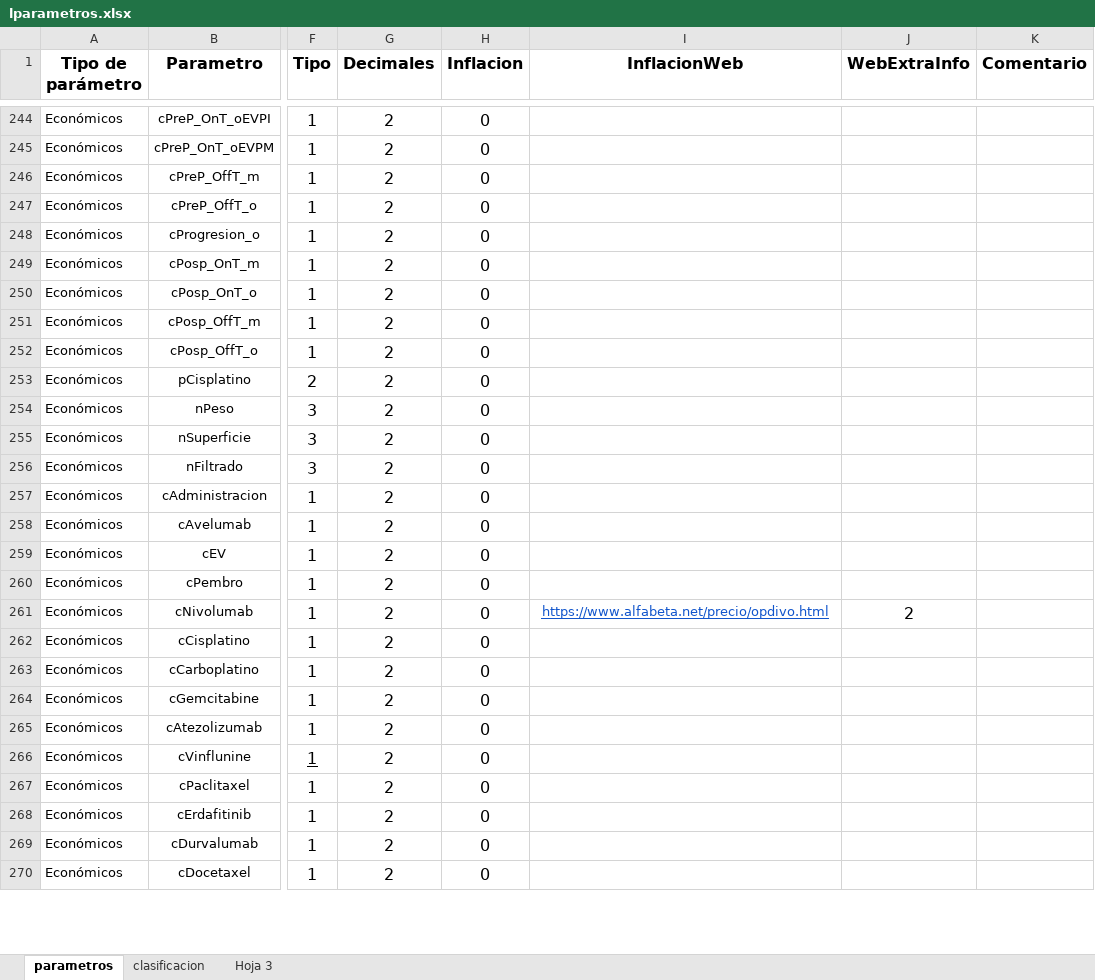
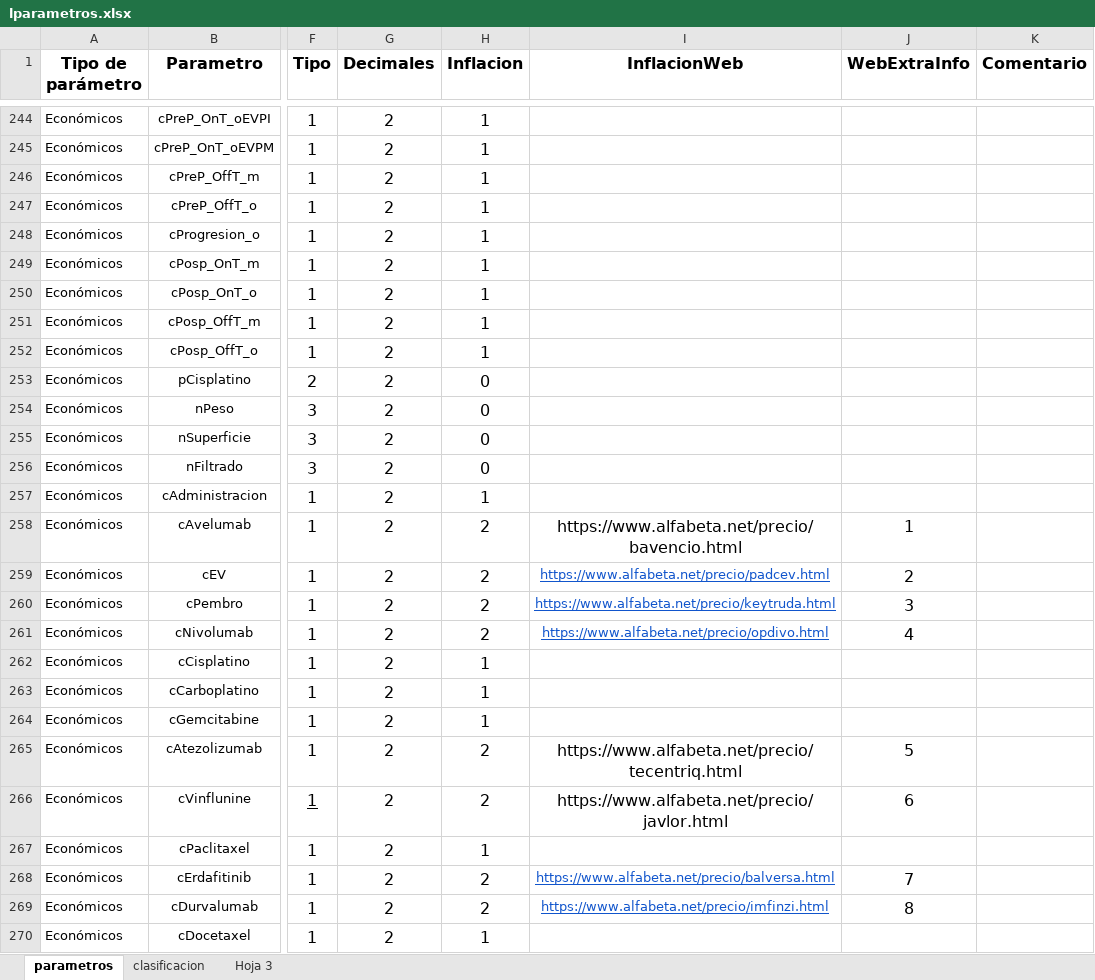
Before and after one commit to lpastoriiecs/avelumab, an Excel workbook: lparametros.xlsx, sheet parametros, drawn as a sheet; only a part is shown, gaps mark what is left out; values as stored, in another font and other column widths than the file's, no borders; the diff covers the shown part only; the diff names each change by its address in the sheet, - before the commit and + after, or states it on an @@ line.

```diff
--- a/lparametros.xlsx (sheet parametros)
+++ b/lparametros.xlsx (sheet parametros)
-H244:H252 (Inflacion): 0
+H244:H252 (Inflacion): 1
-H257 (Inflacion): 0
+H257 (Inflacion): 1
-H258:H261 (Inflacion): 0
+H258:H261 (Inflacion): 2
-I258 (InflacionWeb): (empty)
+I258 (InflacionWeb): https://www.alfabeta.net/precio/bavencio.html
-J258 (WebExtraInfo): (empty)
+J258 (WebExtraInfo): 1
-I259 (InflacionWeb): (empty)
+I259 (InflacionWeb): https://www.alfabeta.net/precio/padcev.html
-J259 (WebExtraInfo): (empty)
+J259 (WebExtraInfo): 2
-I260 (InflacionWeb): (empty)
+I260 (InflacionWeb): https://www.alfabeta.net/precio/keytruda.html
-J260 (WebExtraInfo): (empty)
+J260 (WebExtraInfo): 3
-J261 (WebExtraInfo): 2
+J261 (WebExtraInfo): 4
-H262:H264 (Inflacion): 0
+H262:H264 (Inflacion): 1
-H265:H266 (Inflacion): 0
+H265:H266 (Inflacion): 2
-I265 (InflacionWeb): (empty)
+I265 (InflacionWeb): https://www.alfabeta.net/precio/tecentriq.html
-J265 (WebExtraInfo): (empty)
+J265 (WebExtraInfo): 5
-I266 (InflacionWeb): (empty)
+I266 (InflacionWeb): https://www.alfabeta.net/precio/javlor.html
-J266 (WebExtraInfo): (empty)
+J266 (WebExtraInfo): 6
-H267 (Inflacion): 0
+H267 (Inflacion): 1
-H268:H269 (Inflacion): 0
+H268:H269 (Inflacion): 2
-I268 (InflacionWeb): (empty)
+I268 (InflacionWeb): https://www.alfabeta.net/precio/balversa.html
-J268 (WebExtraInfo): (empty)
+J268 (WebExtraInfo): 7
-I269 (InflacionWeb): (empty)
+I269 (InflacionWeb): https://www.alfabeta.net/precio/imfinzi.html
-J269 (WebExtraInfo): (empty)
+J269 (WebExtraInfo): 8
-H270 (Inflacion): 0
+H270 (Inflacion): 1
```
Also changed, not shown: 166 edited cells elsewhere in this sheet, tooltips.xlsx, 5 other files.
